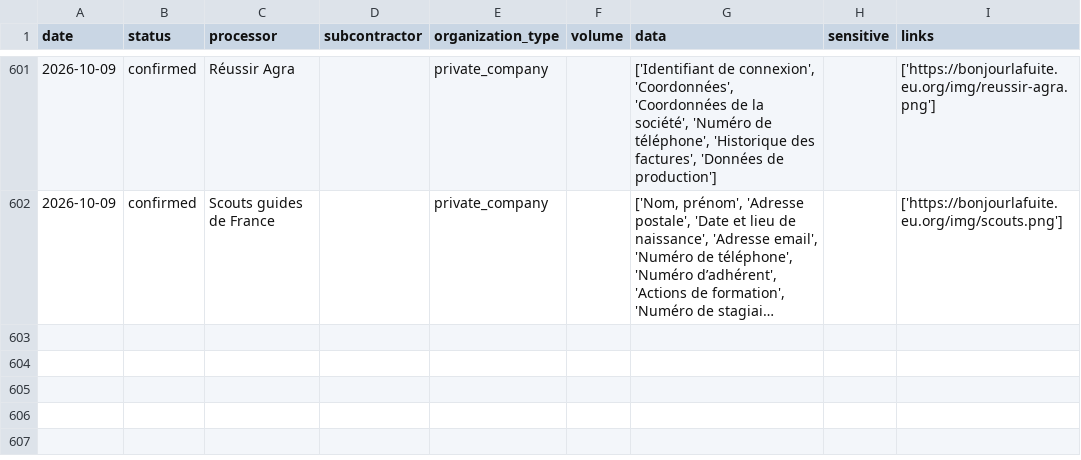
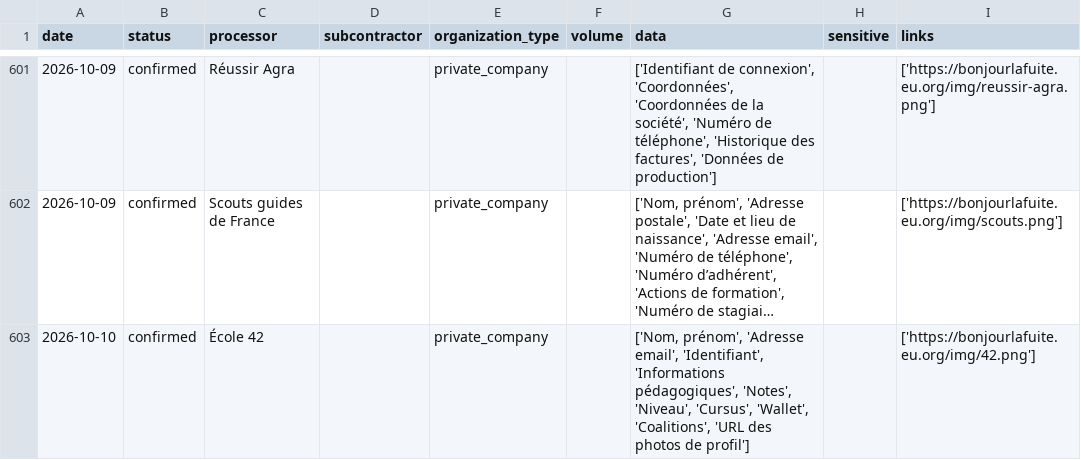
Before and after one commit to mycodedoesnotcompile2/bonjourlafuite-csv, a CSV file: bonjourlafuite_eu_org.csv, drawn as a sheet; only a part is shown, gaps mark what is left out; long unchanged cells end in …; the diff names each change by its address in the sheet, - before the commit and + after, or states it on an @@ line.

```diff
--- a/bonjourlafuite_eu_org.csv
+++ b/bonjourlafuite_eu_org.csv
+row 603: 2026-10-10 | confirmed | École 42 |  | private_company |  | ['Nom, prénom', 'Adresse email', 'Identifiant', 'Informations pédagogiques', 'Notes', 'Niveau', 'Cursus', 'Wallet', 'Coalitions', 'URL des photos de profil'] |  | ['https://bonjourlafuite.eu.org/img/42.png']
```
